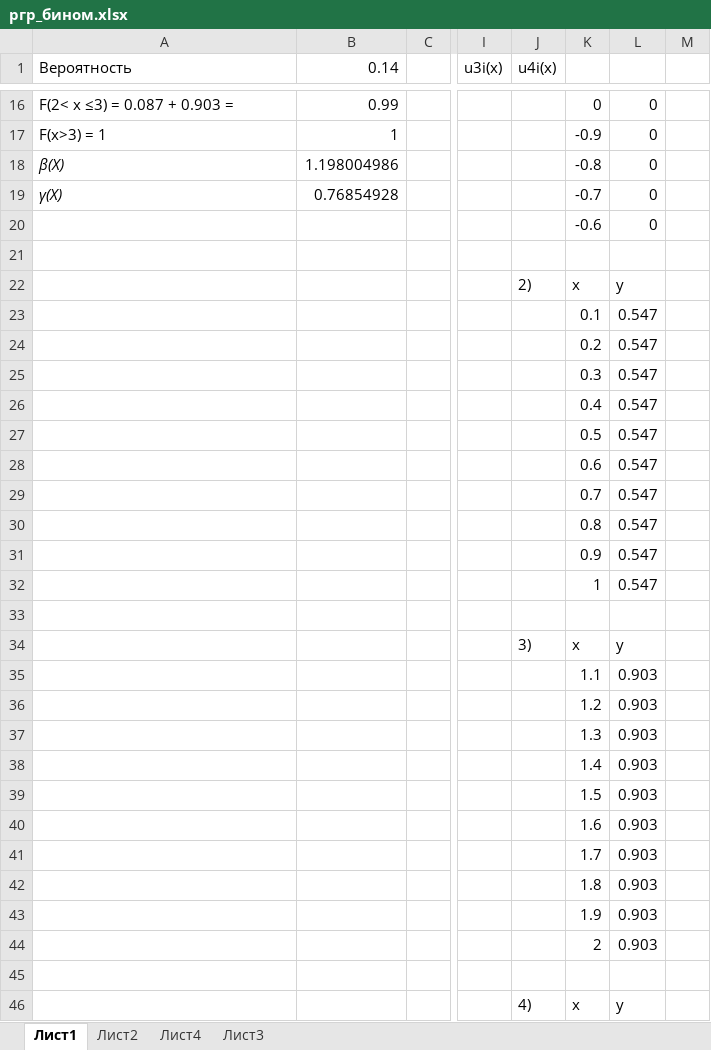
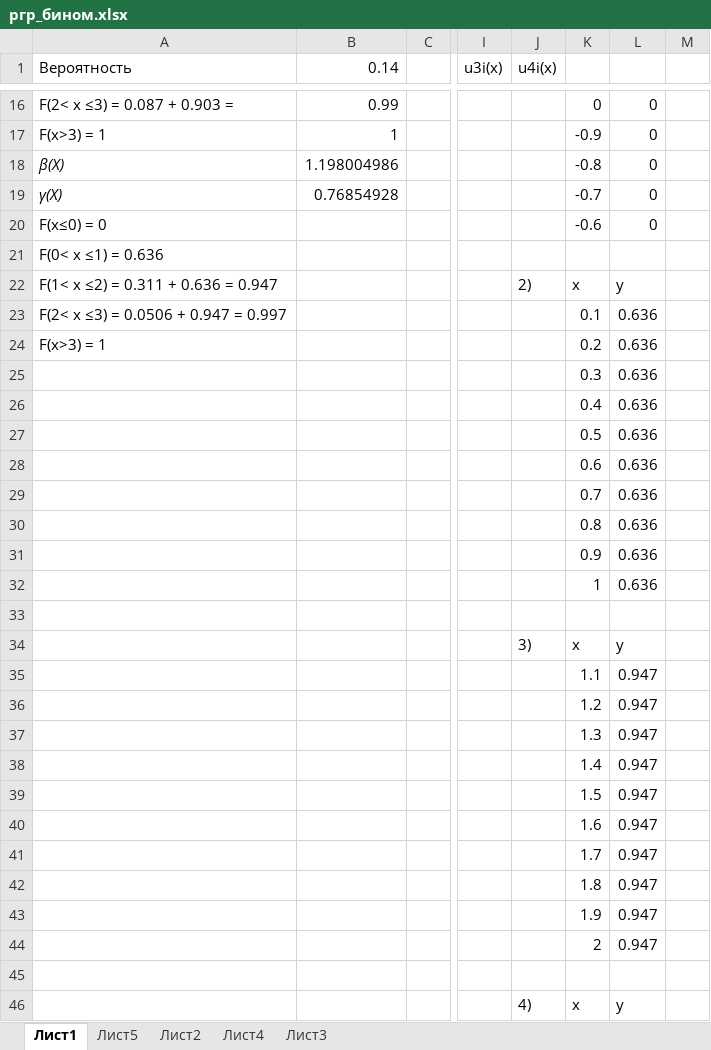
Before and after one commit to Comrade17th/study, an Excel workbook: TerVer/ргр_бином.xlsx, sheet Лист1, drawn as a sheet; only a part is shown, gaps mark what is left out; values as stored, in another font and other column widths than the file's, no borders; charts and pictures not drawn; removed rows and columns are numbered as before the commit, all else as after; rows hold the shown columns only; the diff covers the shown part only; the diff names each change by its address in the sheet, - before the commit and + after, or states it on an @@ line.

```diff
--- a/TerVer/ргр_бином.xlsx (sheet Лист1)
+++ b/TerVer/ргр_бином.xlsx (sheet Лист1)
+sheet tab: Лист5
-A20 (Вероятность): (empty)
+A20 (Вероятность): F(x≤0) = 0
-A21 (Вероятность): (empty)
+A21 (Вероятность): F(0< x ≤1) = 0.636
-A22 (Вероятность): (empty)
+A22 (Вероятность): F(1< x ≤2) = 0.311 + 0.636 = 0.947
-row 23:  |  |  |  |  | 0.1 | 0.547
-row 24:  |  |  |  |  | 0.2 | 0.547
-row 25:  |  |  |  |  | 0.3 | 0.547
-row 26:  |  |  |  |  | 0.4 | 0.547
-row 27:  |  |  |  |  | 0.5 | 0.547
-row 28:  |  |  |  |  | 0.6 | 0.547
-row 29:  |  |  |  |  | 0.7 | 0.547
-row 30:  |  |  |  |  | 0.8 | 0.547
-row 31:  |  |  |  |  | 0.9 | 0.547
-row 32:  |  |  |  |  | 1 | 0.547
+row 23: F(2< x ≤3) = 0.0506 + 0.947 = 0.997 |  |  |  |  | 0.1 | 0.636
+row 24: F(x>3) = 1 |  |  |  |  | 0.2 | 0.636
+row 25:  |  |  |  |  | 0.3 | 0.636
+row 26:  |  |  |  |  | 0.4 | 0.636
+row 27:  |  |  |  |  | 0.5 | 0.636
+row 28:  |  |  |  |  | 0.6 | 0.636
+row 29:  |  |  |  |  | 0.7 | 0.636
+row 30:  |  |  |  |  | 0.8 | 0.636
+row 31:  |  |  |  |  | 0.9 | 0.636
+row 32:  |  |  |  |  | 1 | 0.636
-L35:L44: 0.903
+L35:L44: 0.947
```
Also changed, not shown: 10 edited cells elsewhere in this sheet, charts or pictures, 1 other file.
